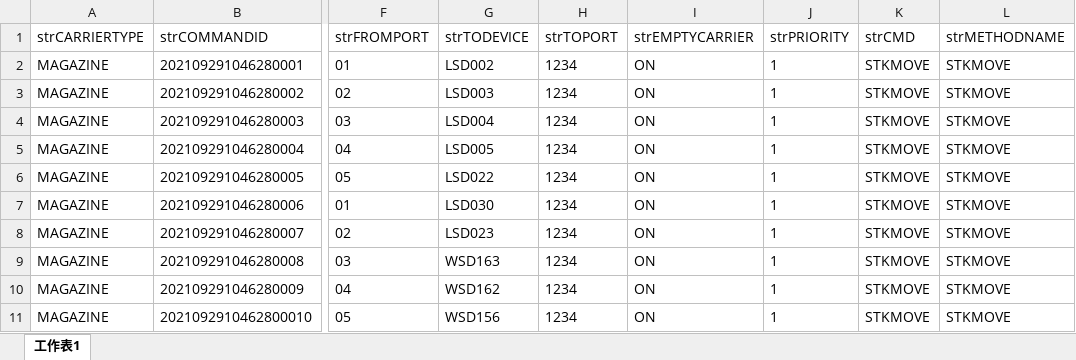
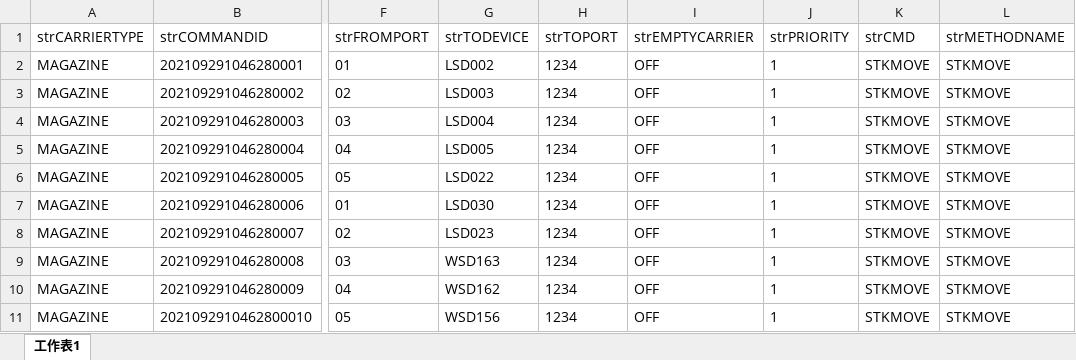
Before and after one commit to kelvinng2017/python_flask_2021092901, an Excel workbook: static/batch_excel/stkmove.xlsx, sheet 工作表1, drawn as a sheet; only a part is shown, gaps mark what is left out; values as stored, in another font and other column widths than the file's, no borders; the diff names each change by its address in the sheet, - before the commit and + after, or states it on an @@ line.

```diff
--- a/static/batch_excel/stkmove.xlsx (sheet 工作表1)
+++ b/static/batch_excel/stkmove.xlsx (sheet 工作表1)
-I2:I11 (strEMPTYCARRIER): ON
+I2:I11 (strEMPTYCARRIER): OFF
```
Also changed, not shown: static/batch_excel/eqmove.xlsx, 1 other file.
